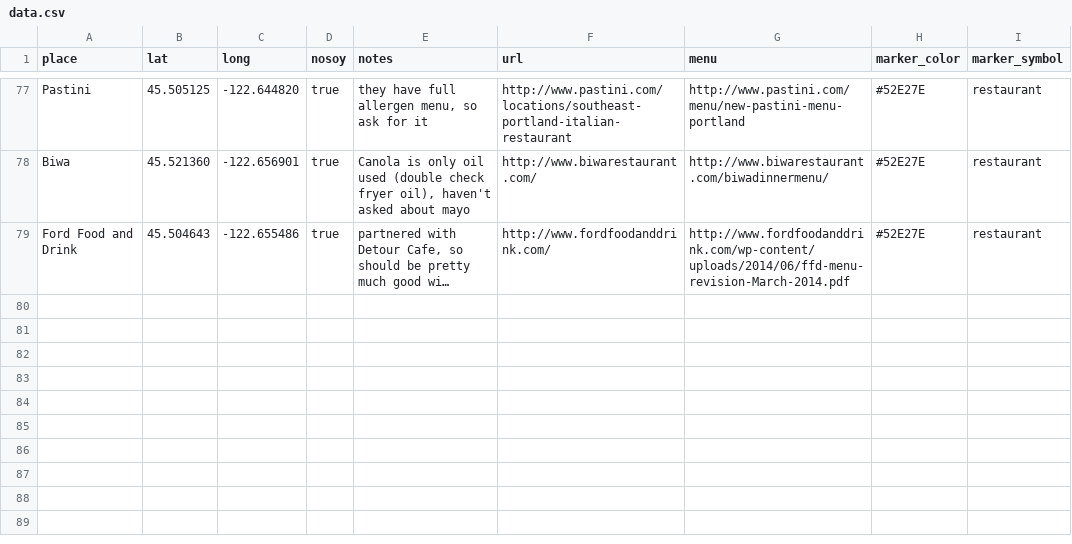
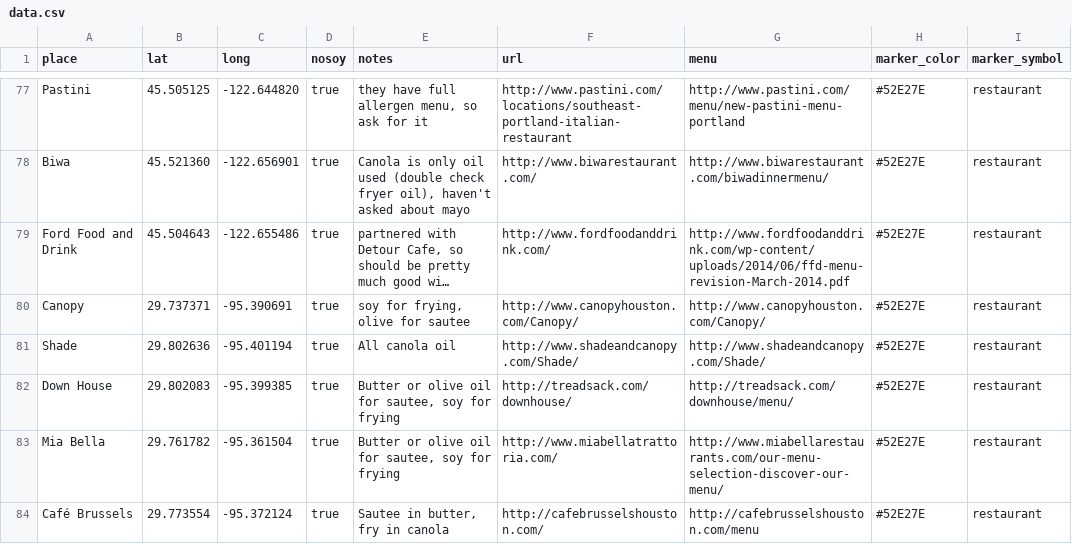
Before and after one commit to sckott/soylocs, a CSV file: data.csv, drawn as a sheet; only a part is shown, gaps mark what is left out; long unchanged cells end in …; the diff names each change by its address in the sheet, - before the commit and + after, or states it on an @@ line.

```diff
--- a/data.csv
+++ b/data.csv
+row 80: Canopy | 29.737371 | -95.390691 | true | soy for frying, olive for sautee | http://www.canopyhouston.com/Canopy/ | http://www.canopyhouston.com/Canopy/ | #52E27E | restaurant
+row 81: Shade | 29.802636 | -95.401194 | true | All canola oil | http://www.shadeandcanopy.com/Shade/ | http://www.shadeandcanopy.com/Shade/ | #52E27E | restaurant
+row 82: Down House | 29.802083 | -95.399385 | true | Butter or olive oil for sautee, soy for frying | http://treadsack.com/downhouse/ | http://treadsack.com/downhouse/menu/ | #52E27E | restaurant
+row 83: Mia Bella | 29.761782 | -95.361504 | true | Butter or olive oil for sautee, soy for frying | http://www.miabellatrattoria.com/ | http://www.miabellarestaurants.com/our-menu-selection-discover-our-menu/ | #52E27E | restaurant
+row 84: Café Brussels | 29.773554 | -95.372124 | true | Sautee in butter, fry in canola | http://cafebrusselshouston.com/ | http://cafebrusselshouston.com/menu | #52E27E | restaurant
```
Also changed, not shown: 1 other file.
